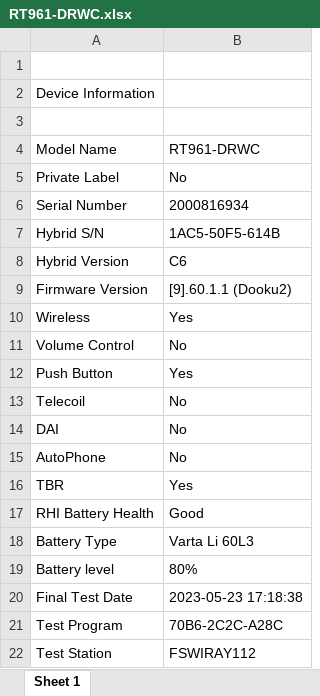
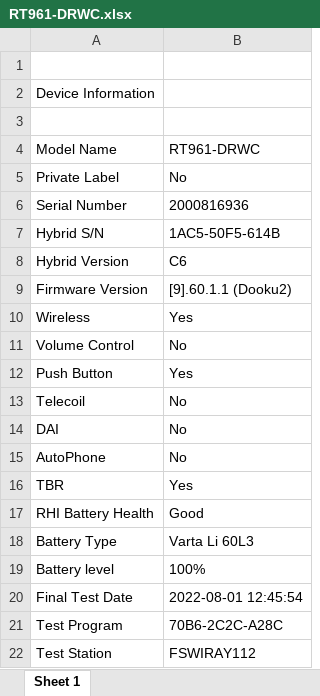
Before and after one commit to Suryakondreddy/New, an Excel workbook: bin/Debug/netcoreapp3.1/RT961-DRWC.xlsx, sheet Sheet 1, drawn as a sheet; only a part is shown; values as stored, in another font and other column widths than the file's, no borders; the diff names each change by its address in the sheet, - before the commit and + after, or states it on an @@ line.

```diff
--- a/bin/Debug/netcoreapp3.1/RT961-DRWC.xlsx (sheet Sheet 1)
+++ b/bin/Debug/netcoreapp3.1/RT961-DRWC.xlsx (sheet Sheet 1)
-B6: 2000816934
+B6: 2000816936
-B19: 80%
+B19: 100%
-B20: 2023-05-23 17:18:38
+B20: 2022-08-01 12:45:54
```
Also changed, not shown: bin/Debug/netcoreapp3.1/.xlsx, bin/Debug/netcoreapp3.1/RE962-DRW.xlsx, 47 other files.
